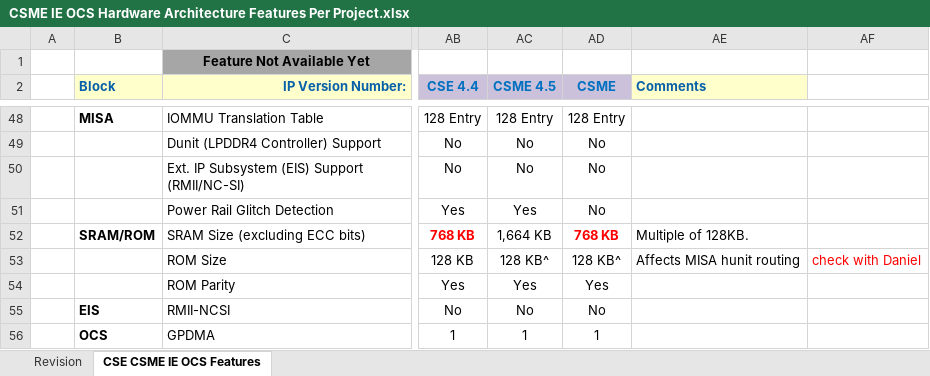
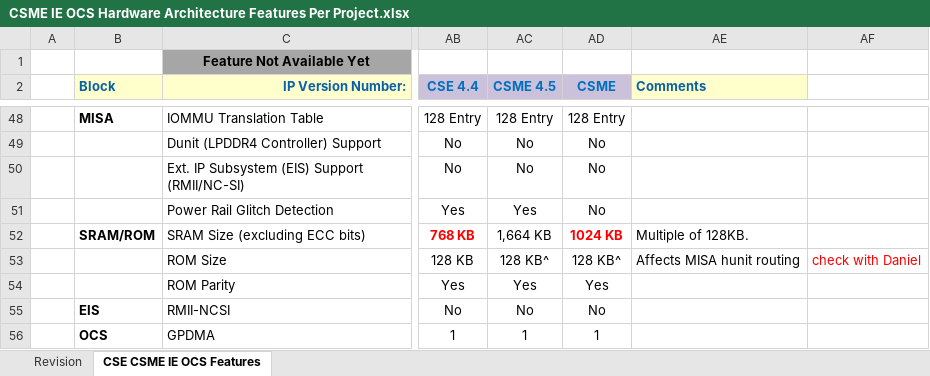
Before and after one commit to jason-ytsao/exp_submodule, an Excel workbook: ArchSpecs/Working/CSME IE OCS Hardware Architecture Features Per Project.xlsx, sheet CSE CSME IE OCS Features, drawn as a sheet; only a part is shown, gaps mark what is left out; values as stored, in another font and other column widths than the file's, no borders; the diff names each change by its address in the sheet, - before the commit and + after, or states it on an @@ line.

Commit message:
updated the SRAM size for GSC
[git-p4: depot-paths = "//depot/projects/coe/CSME/": change = 759686]

```diff
--- a/ArchSpecs/Working/CSME IE OCS Hardware Architecture Features Per Project.xlsx (sheet CSE CSME IE OCS Features)
+++ b/ArchSpecs/Working/CSME IE OCS Hardware Architecture Features Per Project.xlsx (sheet CSE CSME IE OCS Features)
-AD52 (CSME): 768 KB
+AD52 (CSME): 1024 KB
```
Also changed, not shown: sheet Revision.
